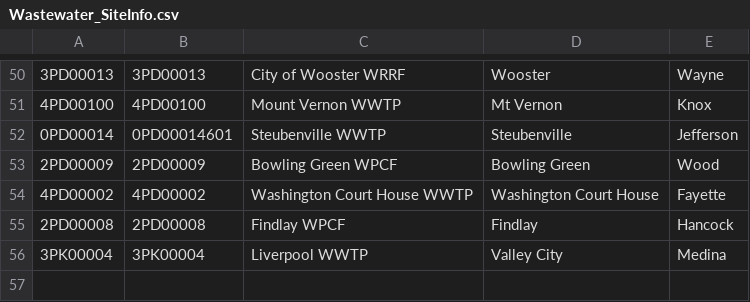
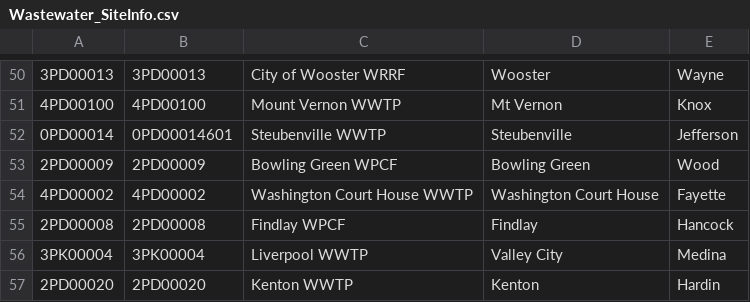
Before and after one commit to recklessop/covid19_ohio, a CSV file: Wastewater_SiteInfo.csv, drawn as a sheet; only a part is shown, gaps mark what is left out.

```diff
--- a/Wastewater_SiteInfo.csv
+++ b/Wastewater_SiteInfo.csv
@@ -56 +56,2 @@
 "3PK00004","3PK00004","Liverpool WWTP","Valley City","Medina"
+"2PD00020","2PD00020","Kenton WWTP","Kenton","Hardin"
```
Also changed, not shown: 1 other file.
